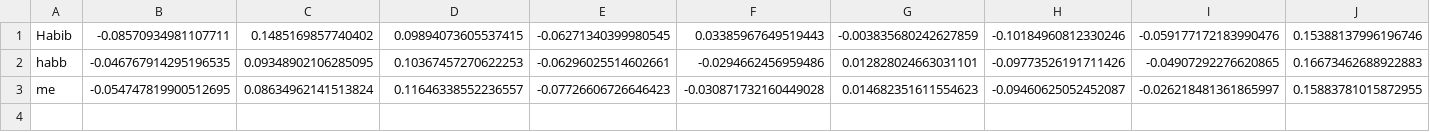
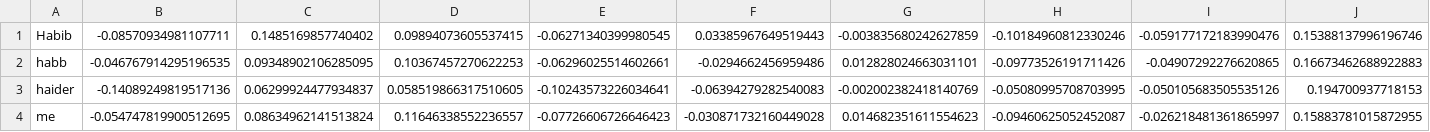
Before and after one commit to SumaiyaBibi/fyp, a CSV file: data/features_all.csv, drawn as a sheet; only a part is shown; rows hold the shown columns only; the diff names each change by its address in the sheet, - before the commit and + after, or states it on an @@ line.

```diff
--- a/data/features_all.csv
+++ b/data/features_all.csv
+row 3: haider | -0.14089249819517136 | 0.06299924477934837 | 0.058519866317510605 | -0.10243573226034641 | -0.06394279282540083 | -0.002002382418140769 | -0.05080995708703995 | -0.050105683505535126 | 0.194700937718153
```
Also changed, not shown: 5 other files.
